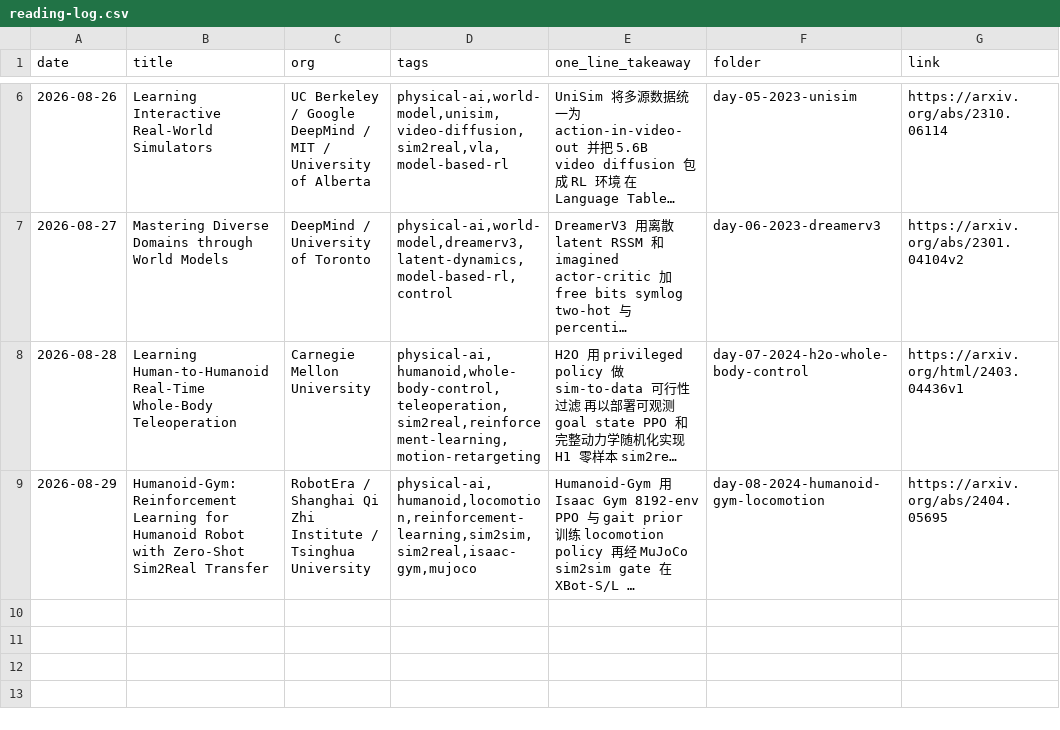
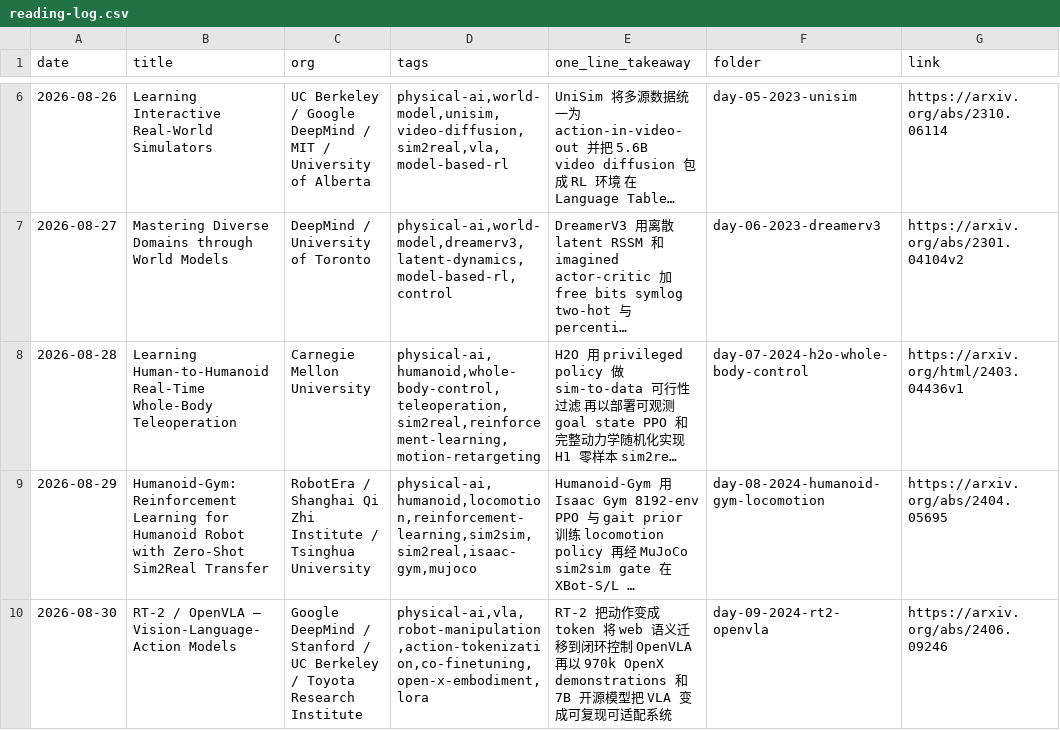
Before and after one commit to Papa-Panda/post-training, a CSV file: physical-ai/reading-log.csv, drawn as a sheet; only a part is shown, gaps mark what is left out; long unchanged cells end in …; the diff names each change by its address in the sheet, - before the commit and + after, or states it on an @@ line.

Commit message:
feat(physical-ai): Day 9 - RT-2 / OpenVLA

```diff
--- a/physical-ai/reading-log.csv
+++ b/physical-ai/reading-log.csv
+row 10: 2026-08-30 | RT-2 / OpenVLA — Vision-Language-Action Models | Google DeepMind / Stanford / UC Berkeley / Toyota Research Institute | physical-ai,vla,robot-manipulation,action-tokenization,co-finetuning,open-x-embodiment,lora | RT-2 把动作变成 token 将 web 语义迁移到闭环控制 OpenVLA 再以 970k OpenX demonstrations 和 7B 开源模型把 VLA 变成可复现可适配系统 | day-09-2024-rt2-openvla | https://arxiv.org/abs/2406.09246
```
Also changed, not shown: 2 other files.
